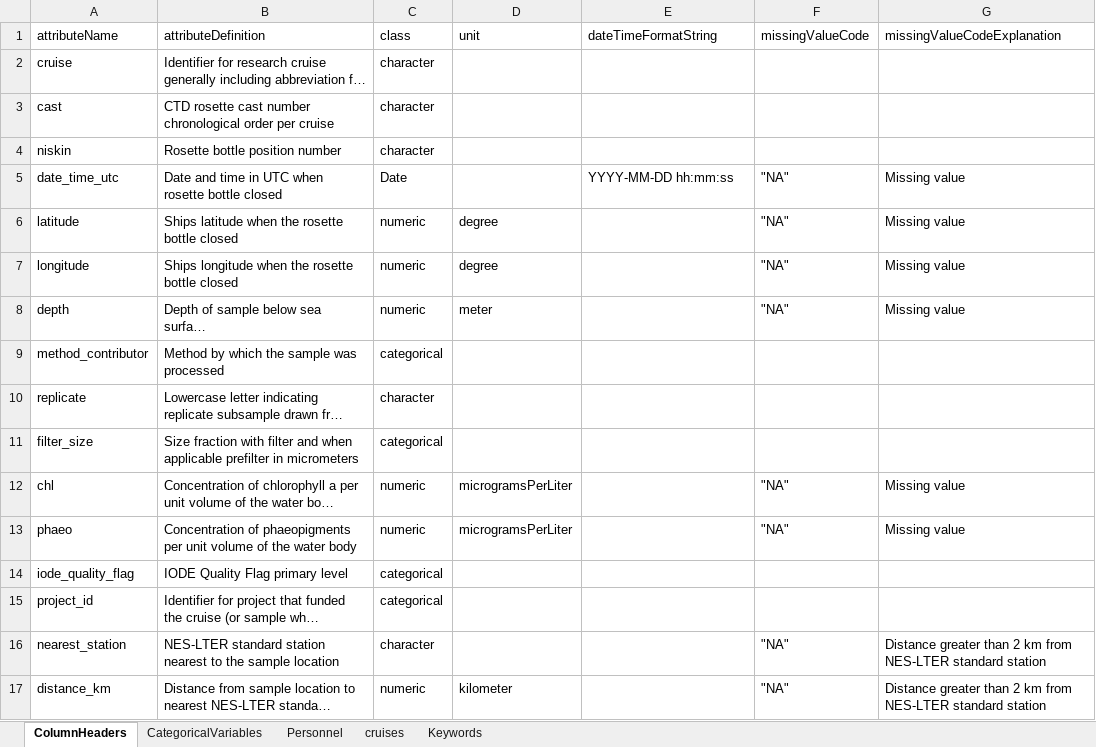
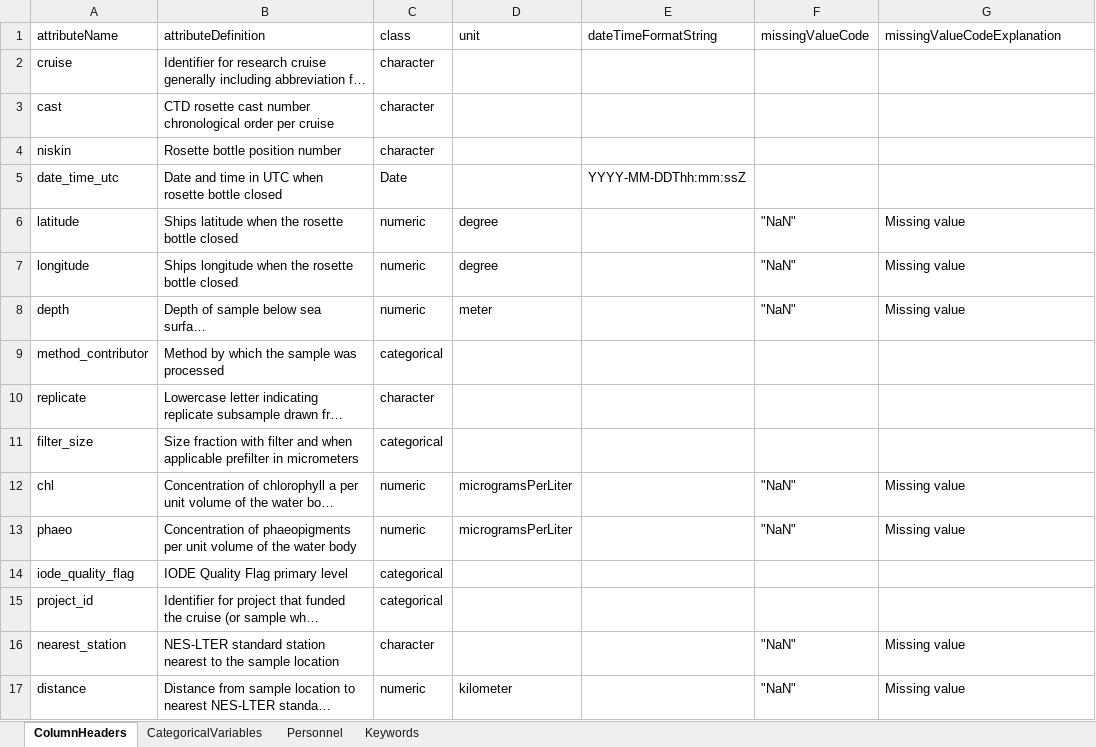
Before and after one commit to WHOIGit/nes-lter-chl-transect, an Excel workbook: chl-transect-info.xlsx, sheet ColumnHeaders, drawn as a sheet; long unchanged cells end in …; values as stored, in another font and other column widths than the file's, no borders; the diff names each change by its address in the sheet, - before the commit and + after, or states it on an @@ line.

Commit message:
handle v3 special cases & smd times and flags

```diff
--- a/chl-transect-info.xlsx (sheet ColumnHeaders)
+++ b/chl-transect-info.xlsx (sheet ColumnHeaders)
-sheet tab: cruises
-E5 (dateTimeFormatString): YYYY-MM-DD hh:mm:ss
+E5 (dateTimeFormatString): YYYY-MM-DDThh:mm:ssZ
-F5 (missingValueCode): "NA"
+F5 (missingValueCode): (empty)
-G5 (missingValueCodeExplanation): Missing value
+G5 (missingValueCodeExplanation): (empty)
-F6:F8 (missingValueCode): "NA"
+F6:F8 (missingValueCode): "NaN"
-F12:F13 (missingValueCode): "NA"
+F12:F13 (missingValueCode): "NaN"
-F16:F17 (missingValueCode): "NA"
+F16:F17 (missingValueCode): "NaN"
-G16:G17 (missingValueCodeExplanation): Distance greater than 2 km from NES-LTER standard station
+G16:G17 (missingValueCodeExplanation): Missing value
-A17 (attributeName): distance_km
+A17 (attributeName): distance
```
Also changed, not shown: sheet Personnel, 10 other files.
